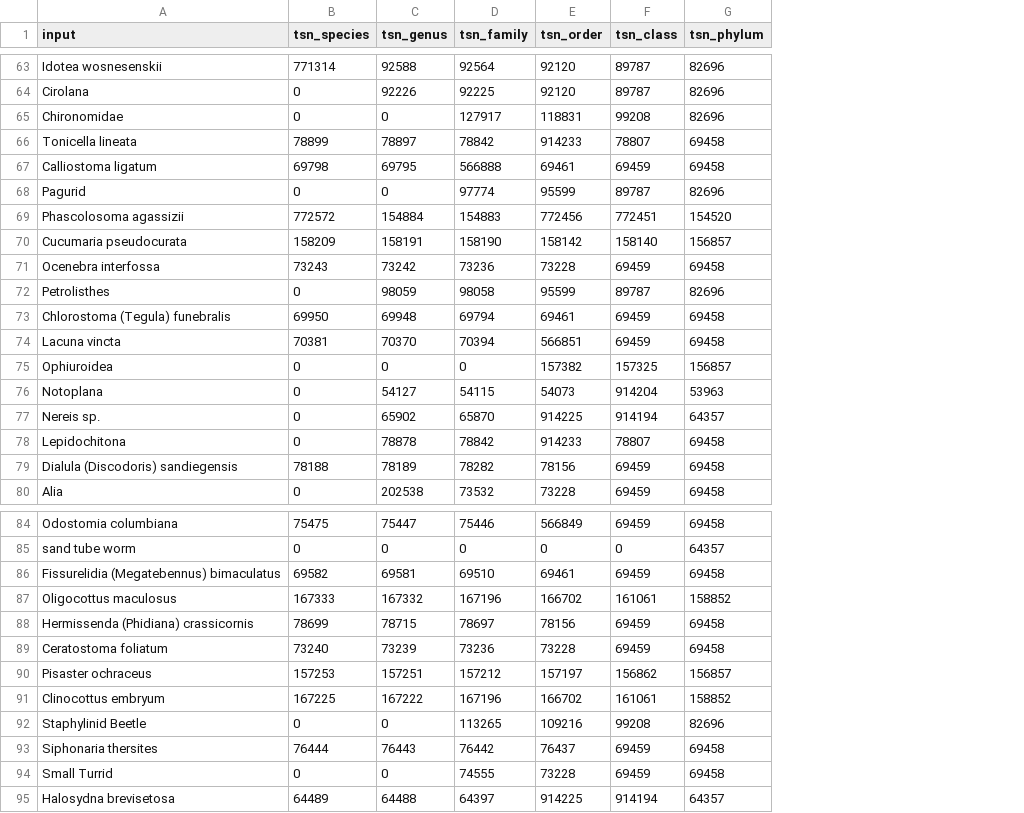
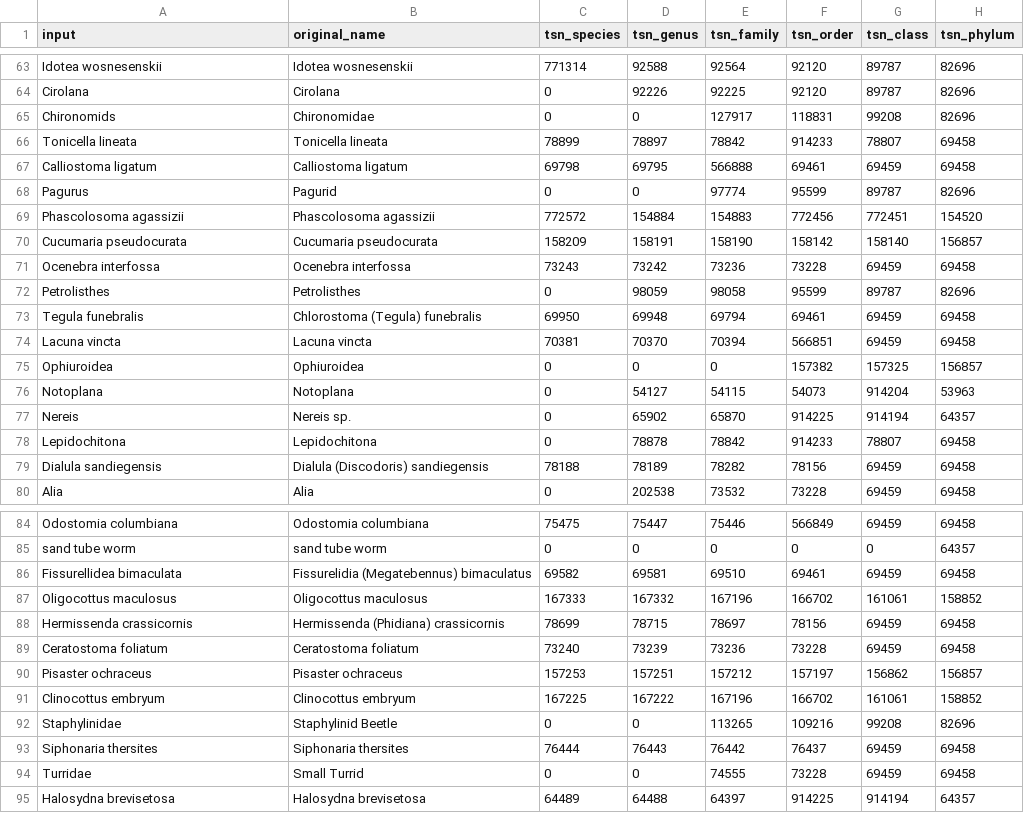
Before and after one commit to zoelzilz/ca_riz_foodweb, a CSV file: data/tatoosh_web/Tatoosh-Taxonomy.csv, drawn as a sheet; only a part is shown, gaps mark what is left out; the diff covers the shown part only; the diff names each change by its address in the sheet, - before the commit and + after, or states it on an @@ line.

Commit message:
added a bunch of bird data and their interactions - went thorugh full worms pipeline etc

```diff
--- a/data/tatoosh_web/Tatoosh-Taxonomy.csv
+++ b/data/tatoosh_web/Tatoosh-Taxonomy.csv
+column B (original_name), rows 63-80: Idotea wosnesenskii | Cirolana | Chironomidae | Tonicella lineata | Calliostoma ligatum | Pagurid | Phascolosoma agassizii | Cucumaria pseudocurata | Ocenebra interfossa | Petrolisthes | Chlorostoma (Tegula) funebralis | Lacuna vincta | Ophiuroidea | Notoplana | Nereis sp. | Lepidochitona | Dialula (Discodoris) sandiegensis | Alia; rows 84-95: Odostomia columbiana | sand tube worm | Fissurelidia (Megatebennus) bimaculatus | Oligocottus maculosus | Hermissenda (Phidiana) crassicornis | Ceratostoma foliatum | Pisaster ochraceus | Clinocottus embryum | Staphylinid Beetle | Siphonaria thersites | Small Turrid | Halosydna brevisetosa
-A65 (input): Chironomidae
+A65 (input): Chironomids
-A68 (input): Pagurid
+A68 (input): Pagurus
-A73 (input): Chlorostoma (Tegula) funebralis
+A73 (input): Tegula funebralis
-A77 (input): Nereis sp.
+A77 (input): Nereis
-A79 (input): Dialula (Discodoris) sandiegensis
+A79 (input): Dialula sandiegensis
-A86 (input): Fissurelidia (Megatebennus) bimaculatus
+A86 (input): Fissurellidea bimaculata
-A88 (input): Hermissenda (Phidiana) crassicornis
+A88 (input): Hermissenda crassicornis
-A92 (input): Staphylinid Beetle
+A92 (input): Staphylinidae
-A94 (input): Small Turrid
+A94 (input): Turridae
```
Also changed, not shown: 8 edited cells elsewhere in this file, 21 other files.
